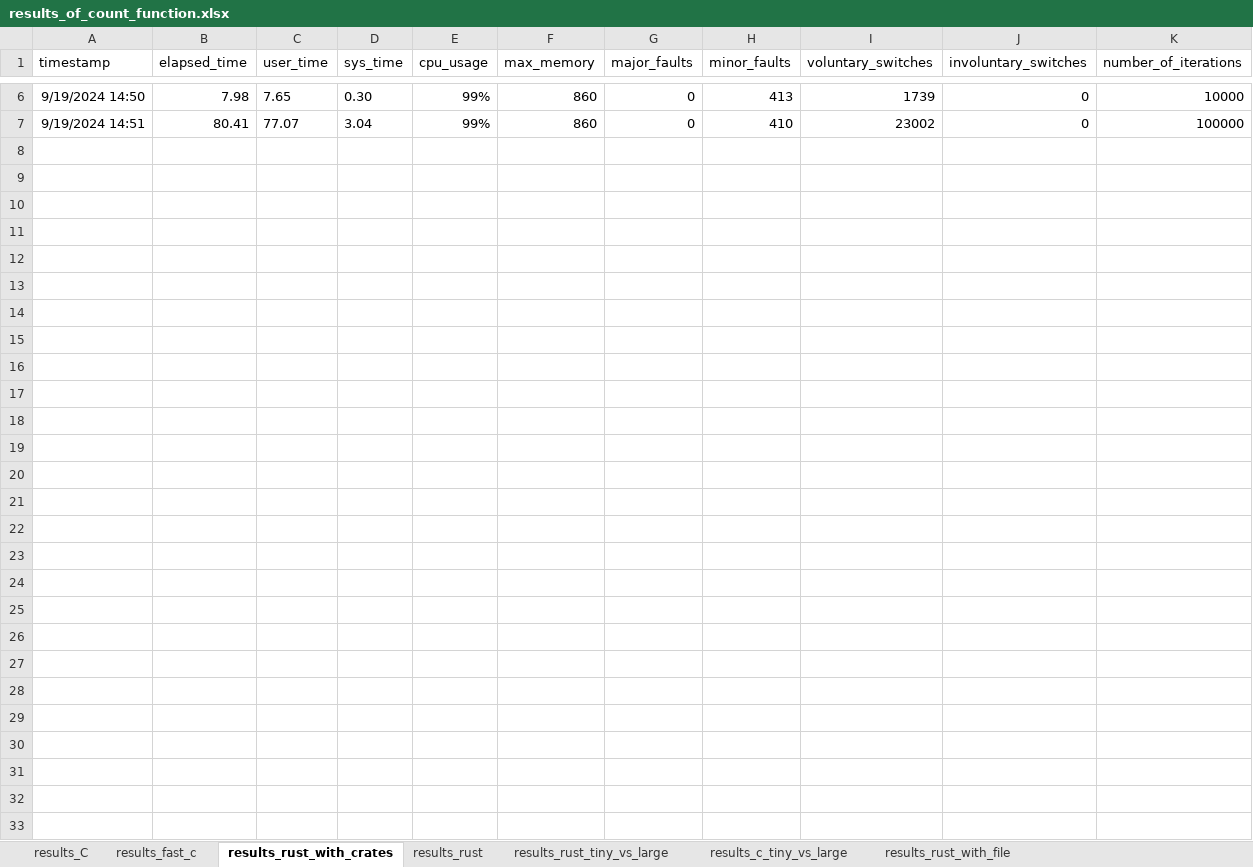
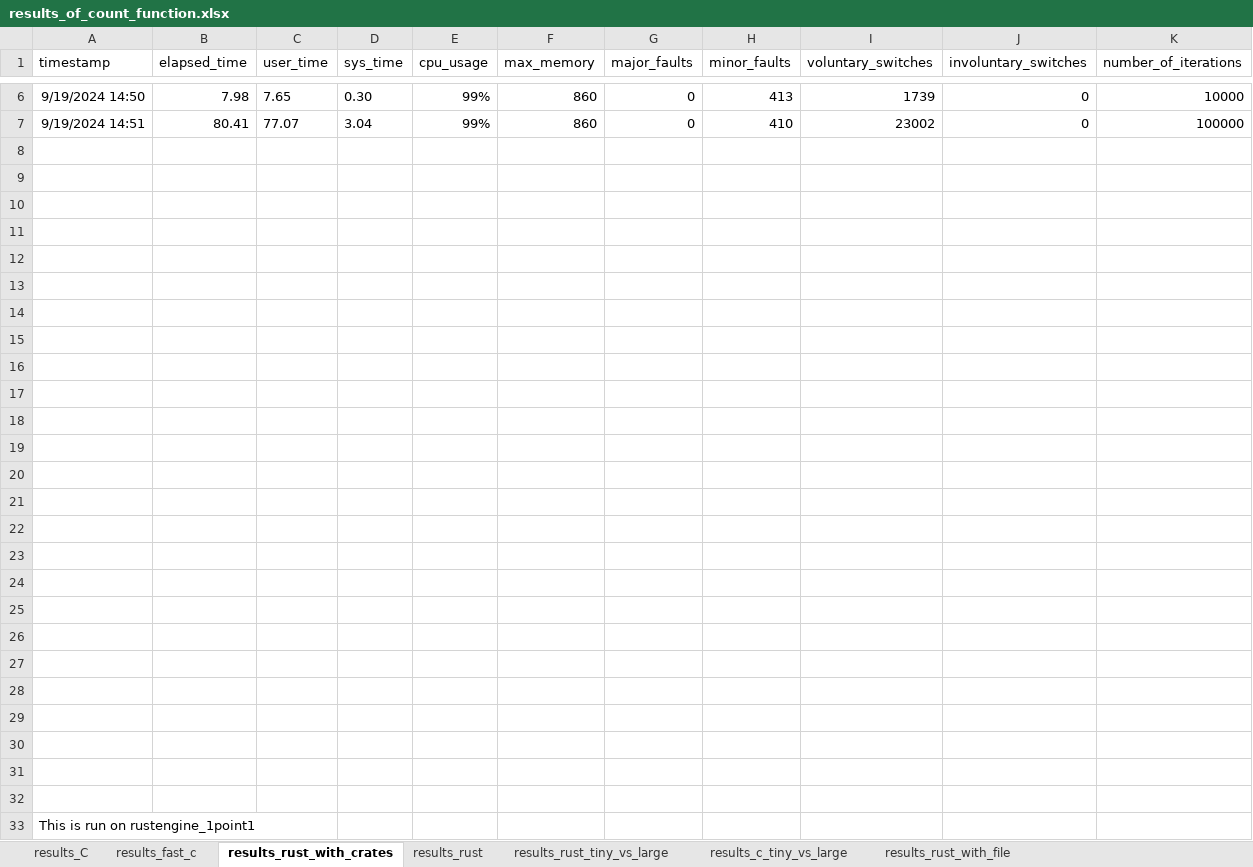
Before and after one commit to crusterengine/rustengine, an Excel workbook: benchmarking/results_of_count_function.xlsx, sheet results_rust_with_crates, drawn as a sheet; only a part is shown, gaps mark what is left out; values as stored, in another font and other column widths than the file's, no borders; charts and pictures not drawn; the diff names each change by its address in the sheet, - before the commit and + after, or states it on an @@ line.

Commit message:
Update all benchmarking files to include data about which compiled code it is running on, and which dataset. Also made some changes to benchmarking results in Excel. And made new file with cengine with a buffered reader

```diff
--- a/benchmarking/results_of_count_function.xlsx (sheet results_rust_with_crates)
+++ b/benchmarking/results_of_count_function.xlsx (sheet results_rust_with_crates)
+row 8: (empty)
+row 9: (empty)
+row 10: (empty)
+row 11: (empty)
+row 12: (empty)
+row 13: (empty)
+row 14: (empty)
+row 15: (empty)
+row 16: (empty)
+row 17: (empty)
+row 18: (empty)
+row 19: (empty)
+row 20: (empty)
+row 21: (empty)
+row 22: (empty)
+row 23: (empty)
+row 24: (empty)
+row 25: (empty)
+row 26: (empty)
+row 27: (empty)
+row 28: (empty)
+row 29: (empty)
+row 30: (empty)
+row 31: (empty)
+row 32: (empty)
+row 33: This is run on rustengine_1point1
```
Also changed, not shown: sheet results_C, sheet results_rust, sheet results_fast_c, sheet results_rust_with_file, sheet results_c_tiny_vs_large, sheet results_rust_tiny_vs_large, other sheet tabs, 8 other files.
